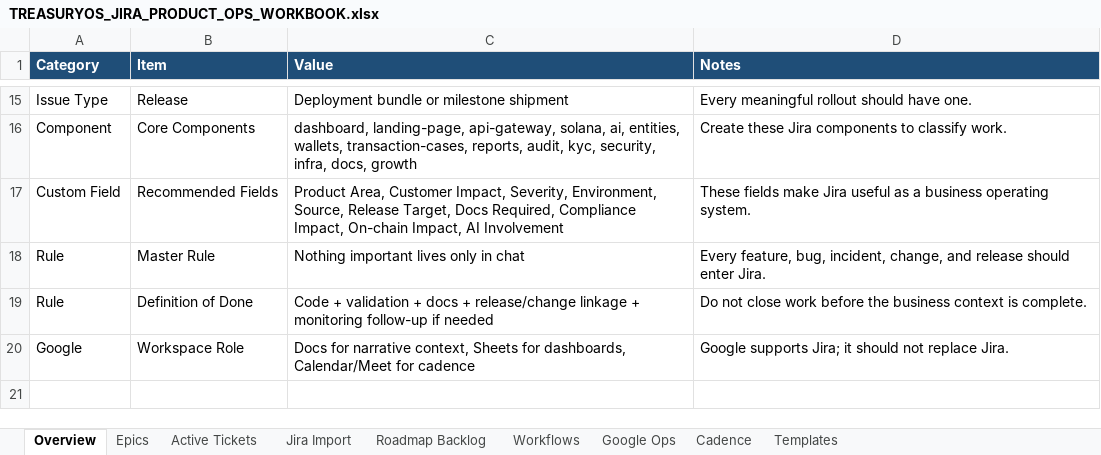
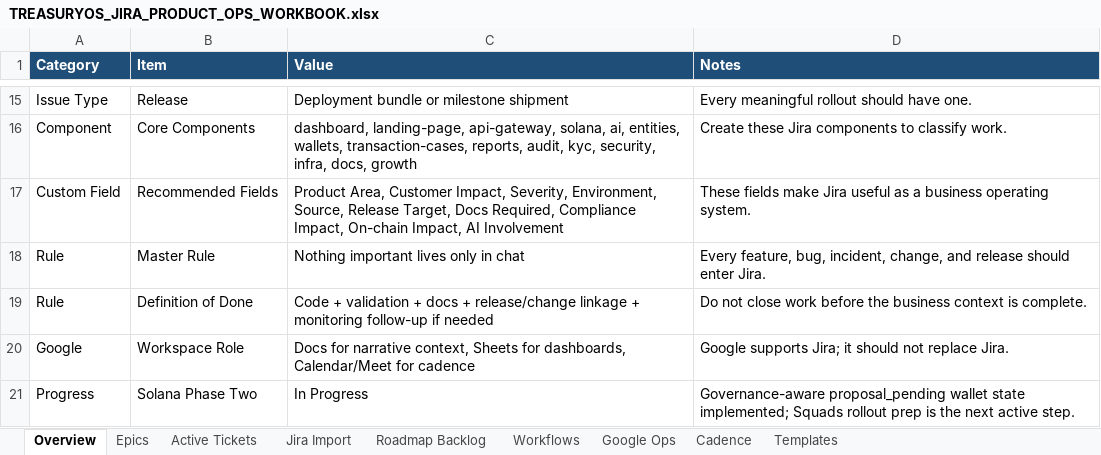
Before and after one commit to Web3-Platforms/TreasuryOS, an Excel workbook: docs/plans/TREASURYOS_JIRA_PRODUCT_OPS_WORKBOOK.xlsx, sheet Overview, drawn as a sheet; only a part is shown, gaps mark what is left out; values as stored, in another font and other column widths than the file's, no borders; table styles not drawn; the diff names each change by its address in the sheet, - before the commit and + after, or states it on an @@ line.

```diff
--- a/docs/plans/TREASURYOS_JIRA_PRODUCT_OPS_WORKBOOK.xlsx (sheet Overview)
+++ b/docs/plans/TREASURYOS_JIRA_PRODUCT_OPS_WORKBOOK.xlsx (sheet Overview)
+row 21: Progress | Solana Phase Two | In Progress | Governance-aware proposal_pending wallet state implemented; Squads rollout prep is the next active step.
```
Also changed, not shown: sheet Jira Import, sheet Active Tickets, sheet Epics, 44 other files.
